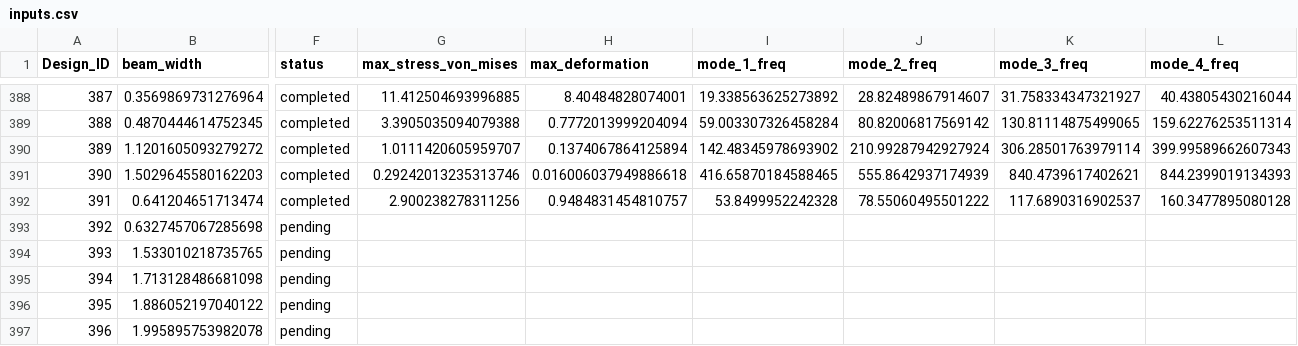
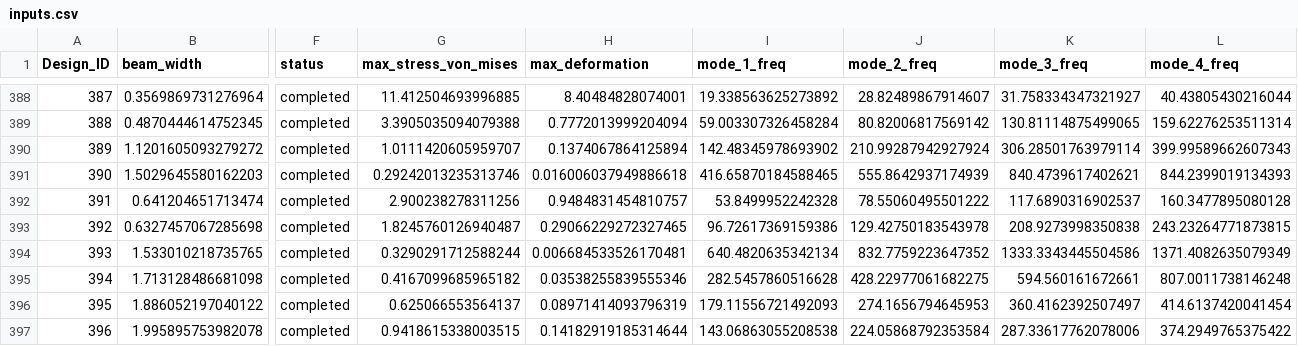
Before and after one commit to Aniruddh5502/comp_design_fw, a CSV file: data/raw/inputs.csv, drawn as a sheet; only a part is shown, gaps mark what is left out; the diff covers the shown part only; the diff names each change by its address in the sheet, - before the commit and + after, or states it on an @@ line.

```diff
--- a/data/raw/inputs.csv
+++ b/data/raw/inputs.csv
-F393:F397 (status): pending
+F393:F397 (status): completed
-G393 (max_stress_von_mises): (empty)
+G393 (max_stress_von_mises): 1.8245760126940487
-H393 (max_deformation): (empty)
+H393 (max_deformation): 0.29066229272327465
-I393 (mode_1_freq): (empty)
+I393 (mode_1_freq): 96.72617369159386
-J393 (mode_2_freq): (empty)
+J393 (mode_2_freq): 129.42750183543978
-K393 (mode_3_freq): (empty)
+K393 (mode_3_freq): 208.9273998350838
-L393 (mode_4_freq): (empty)
+L393 (mode_4_freq): 243.23264771873815
-G394 (max_stress_von_mises): (empty)
+G394 (max_stress_von_mises): 0.3290291712588244
-H394 (max_deformation): (empty)
+H394 (max_deformation): 0.006684533526170481
-I394 (mode_1_freq): (empty)
+I394 (mode_1_freq): 640.4820635342134
-J394 (mode_2_freq): (empty)
+J394 (mode_2_freq): 832.7759223647352
-K394 (mode_3_freq): (empty)
+K394 (mode_3_freq): 1333.3343445504586
-L394 (mode_4_freq): (empty)
+L394 (mode_4_freq): 1371.4082635079349
-G395 (max_stress_von_mises): (empty)
+G395 (max_stress_von_mises): 0.4167099685965182
-H395 (max_deformation): (empty)
+H395 (max_deformation): 0.03538255839555346
-I395 (mode_1_freq): (empty)
+I395 (mode_1_freq): 282.5457860516628
-J395 (mode_2_freq): (empty)
+J395 (mode_2_freq): 428.22977061682275
-K395 (mode_3_freq): (empty)
+K395 (mode_3_freq): 594.560161672661
-L395 (mode_4_freq): (empty)
+L395 (mode_4_freq): 807.0011738146248
-G396 (max_stress_von_mises): (empty)
+G396 (max_stress_von_mises): 0.625066553564137
-H396 (max_deformation): (empty)
+H396 (max_deformation): 0.08971414093796319
-I396 (mode_1_freq): (empty)
+I396 (mode_1_freq): 179.11556721492093
-J396 (mode_2_freq): (empty)
+J396 (mode_2_freq): 274.1656794645953
-K396 (mode_3_freq): (empty)
+K396 (mode_3_freq): 360.4162392507497
-L396 (mode_4_freq): (empty)
+L396 (mode_4_freq): 414.6137420041454
-G397 (max_stress_von_mises): (empty)
+G397 (max_stress_von_mises): 0.9418615338003515
-H397 (max_deformation): (empty)
+H397 (max_deformation): 0.14182919185314644
-I397 (mode_1_freq): (empty)
+I397 (mode_1_freq): 143.06863055208538
-J397 (mode_2_freq): (empty)
+J397 (mode_2_freq): 224.05868792353584
-K397 (mode_3_freq): (empty)
+K397 (mode_3_freq): 287.33617762078006
-L397 (mode_4_freq): (empty)
+L397 (mode_4_freq): 374.2949765375422
```
Also changed, not shown: 14 edited cells elsewhere in this file, 1 other file.
